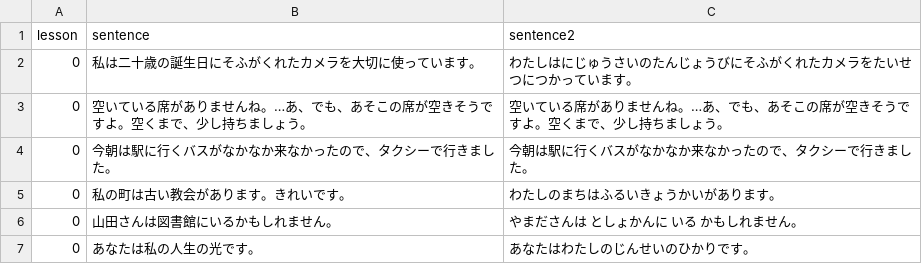
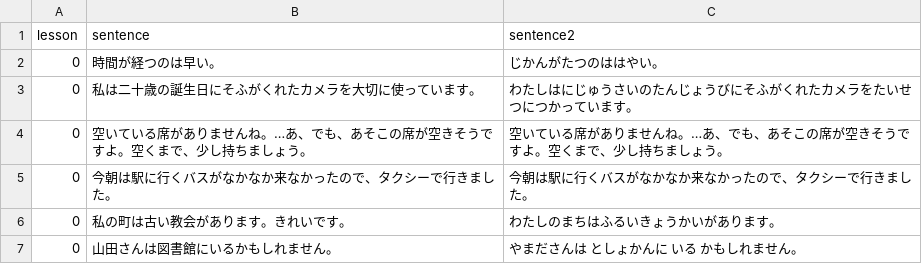
Before and after one commit to hillerliao/img, a CSV file: sentences.csv, drawn as a sheet; only a part is shown; the shorter side is filled out with more unchanged rows.

Commit message:
Update sentences.csv

```diff
--- a/sentences.csv
+++ b/sentences.csv
@@ -1,2 +1,3 @@
 lesson, sentence,sentence2
+0,時間が経つのは早い。,じかんがたつのははやい。
 0,私は二十歳の誕生日にそふがくれたカメラを大切に使っています。,わたしはにじゅうさいのたんじょうびにそふがくれたカメラをたいせつにつかっています。
```
